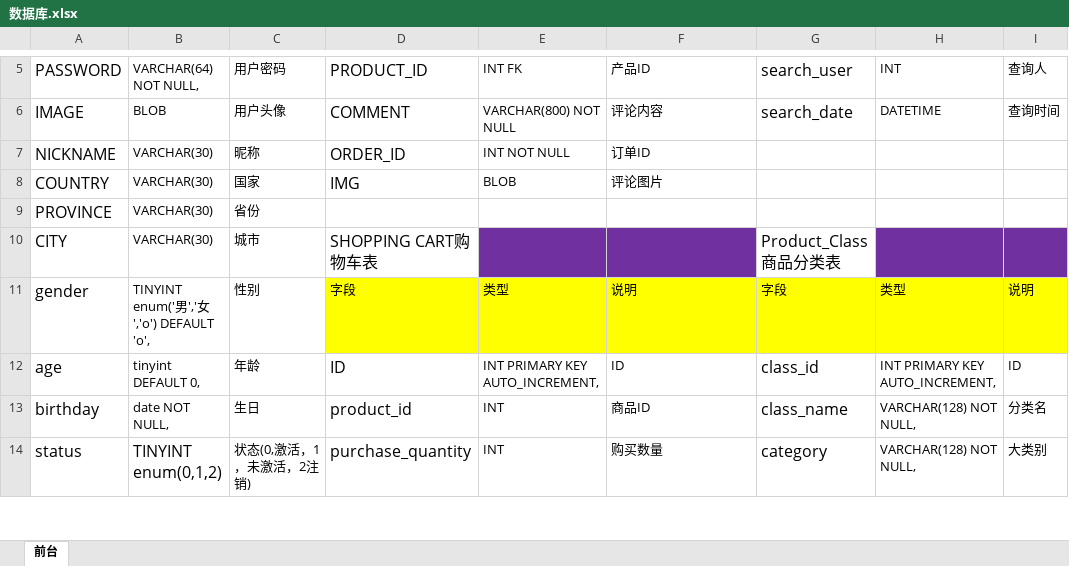
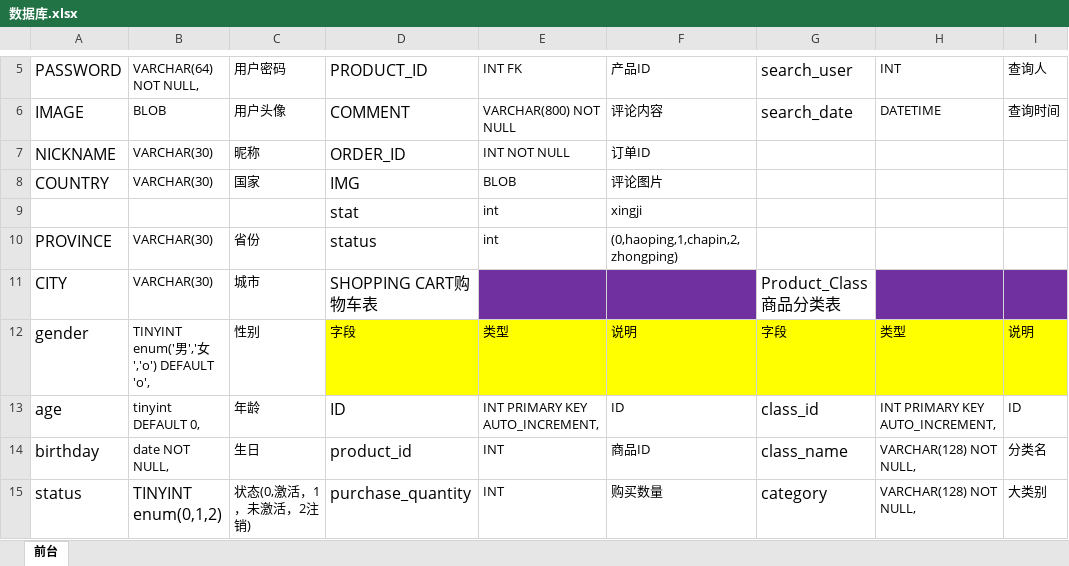
Before and after one commit to aaronuhmgmailcom/Django_WebShop, an Excel workbook: mysite1/项目文档/数据库.xlsx, sheet 前台, drawn as a sheet; only a part is shown, gaps mark what is left out; values as stored, in another font and other column widths than the file's, no borders; addresses are those after the commit; the diff names each change by its address in the sheet, - before the commit and + after, or states it on an @@ line.

```diff
--- a/mysite1/项目文档/数据库.xlsx (sheet 前台)
+++ b/mysite1/项目文档/数据库.xlsx (sheet 前台)
+row 9:  |  |  | stat | int | xingji
-D10: (empty)
+D10: status
-E10: (empty)
+E10: int
-F10: (empty)
+F10: (0,haoping,1,chapin,2,zhongping)
```
Also changed, not shown: 2 other files.
